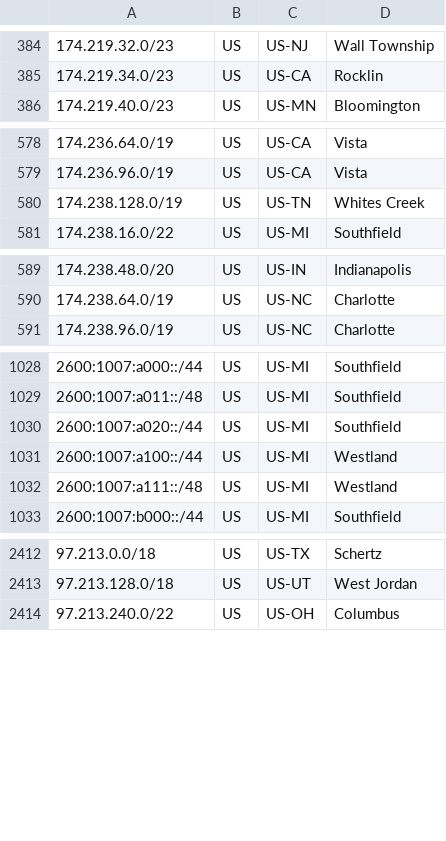
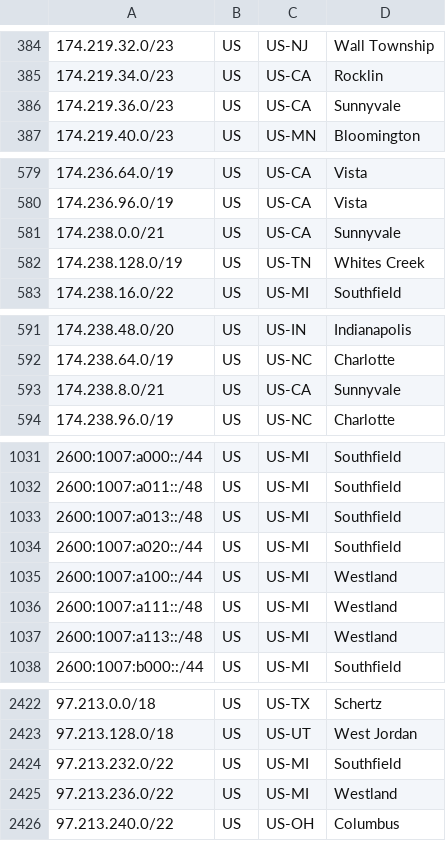
Before and after one commit to Verizon/verizon-geofeed, a CSV file: feed.csv, drawn as a sheet; only a part is shown, gaps mark what is left out; the diff covers the shown part only; the diff names each change by its address in the sheet, - before the commit and + after, or states it on an @@ line.

```diff
--- a/feed.csv
+++ b/feed.csv
+row 386: 174.219.36.0/23 | US | US-CA | Sunnyvale
+row 581: 174.238.0.0/21 | US | US-CA | Sunnyvale
+row 593: 174.238.8.0/21 | US | US-CA | Sunnyvale
+row 1033: 2600:1007:a013::/48 | US | US-MI | Southfield
+row 1037: 2600:1007:a113::/48 | US | US-MI | Westland
+row 2424: 97.213.232.0/22 | US | US-MI | Southfield
+row 2425: 97.213.236.0/22 | US | US-MI | Westland
```
Also changed, not shown: 6 added rows elsewhere in this file, 1 other file.
